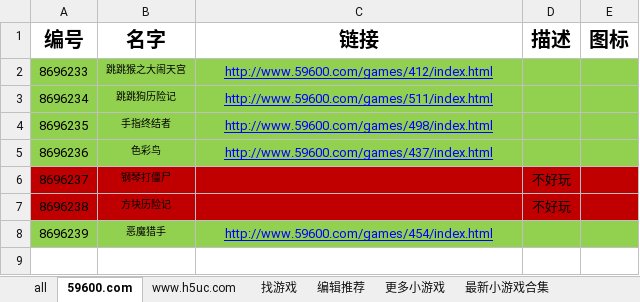
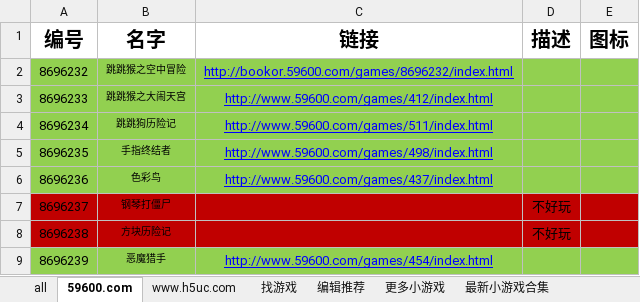
Before and after one commit to vilex/old-game-site, an Excel workbook: ____manager/docs/game.xlsx, sheet 59600.com, drawn as a sheet; values as stored, in another font and other column widths than the file's, no borders; the diff names each change by its address in the sheet, - before the commit and + after, or states it on an @@ line.

```diff
--- a/____manager/docs/game.xlsx (sheet 59600.com)
+++ b/____manager/docs/game.xlsx (sheet 59600.com)
+row 2: 8696232 | 跳跳猴之空中冒险 | http://bookor.59600.com/games/8696232/index.html
```
Also changed, not shown: sheet all, 39 other files.
